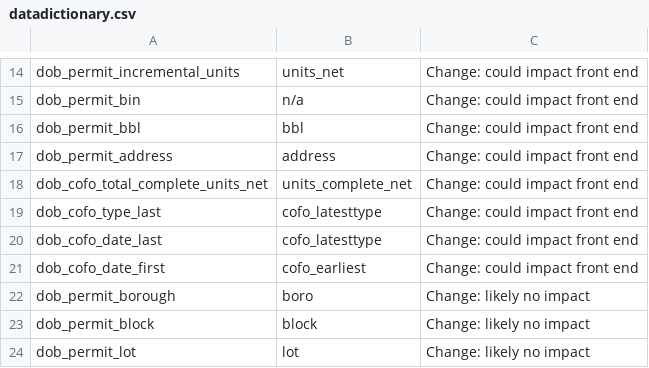
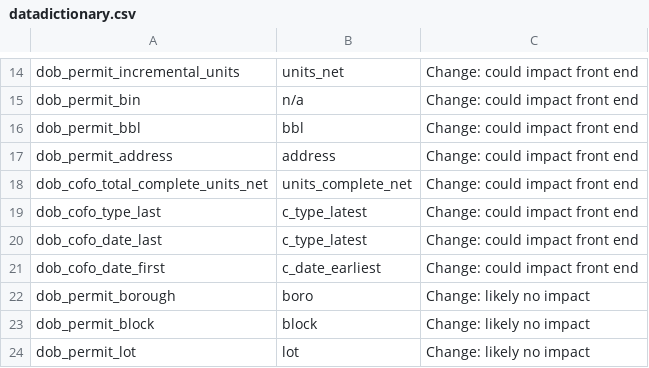
Before and after one commit to NYCPlanning/db-housingdev, a CSV file: datadictionary.csv, drawn as a sheet; only a part is shown, gaps mark what is left out.

Commit message:
updated cofo field names

```diff
--- a/datadictionary.csv
+++ b/datadictionary.csv
@@ -18,5 +18,5 @@ dob_permit_address,address,Change: could impact front end,,
 dob_cofo_total_complete_units_net,units_complete_net,Change: could impact front end,,
-dob_cofo_type_last,cofo_latesttype,Change: could impact front end,,
-dob_cofo_date_last,cofo_latesttype,Change: could impact front end,,
-dob_cofo_date_first,cofo_earliest,Change: could impact front end,,
+dob_cofo_type_last,c_type_latest,Change: could impact front end,,
+dob_cofo_date_last,c_type_latest,Change: could impact front end,,
+dob_cofo_date_first,c_date_earliest,Change: could impact front end,,
 dob_permit_borough,boro,Change: likely no impact,,
```
Also changed, not shown: 4 other files.
